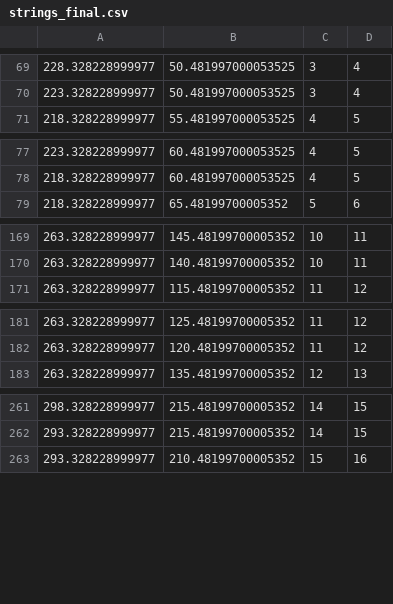
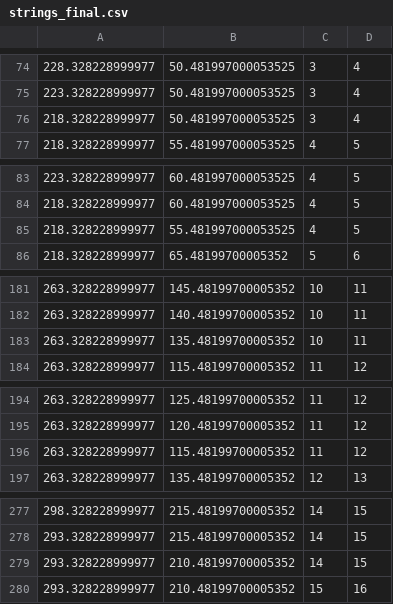
Before and after one commit to dmitriykuptsov/Grade-control, a CSV file: output/strings_final.csv, drawn as a sheet; only a part is shown, gaps mark what is left out; the diff covers the shown part only.

```diff
--- a/output/strings_final.csv
+++ b/output/strings_final.csv
@@ -70,2 +75,3 @@
 223.328228999977;50.481997000053525;3;4
+218.328228999977;50.481997000053525;3;4
 218.328228999977;55.481997000053525;4;5
@@ -78,2 +84,3 @@
 218.328228999977;60.481997000053525;4;5
+218.328228999977;55.481997000053525;4;5
 218.328228999977;65.48199700005352;5;6
@@ -170,2 +182,3 @@
 263.328228999977;140.48199700005352;10;11
+263.328228999977;135.48199700005352;10;11
 263.328228999977;115.48199700005352;11;12
@@ -182,2 +195,3 @@
 263.328228999977;120.48199700005352;11;12
+263.328228999977;115.48199700005352;11;12
 263.328228999977;135.48199700005352;12;13
@@ -262,2 +278,3 @@
 293.328228999977;215.48199700005352;14;15
+293.328228999977;210.48199700005352;14;15
 293.328228999977;210.48199700005352;15;16
```
Also changed, not shown: 17 added rows elsewhere in this file, data/params2.csv, 5 other files.
